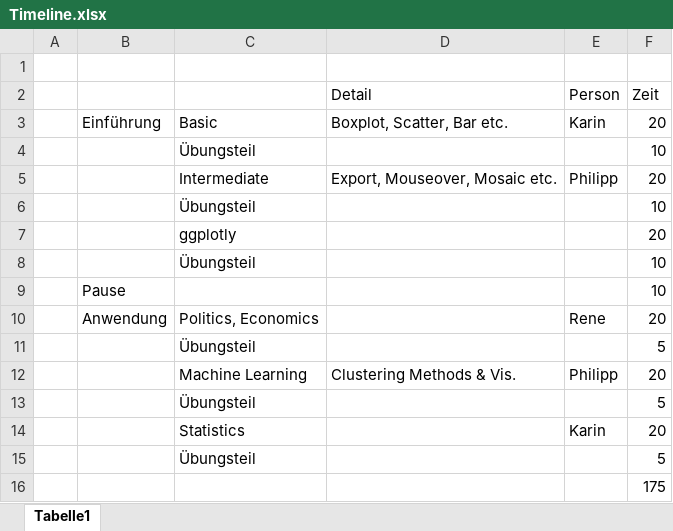
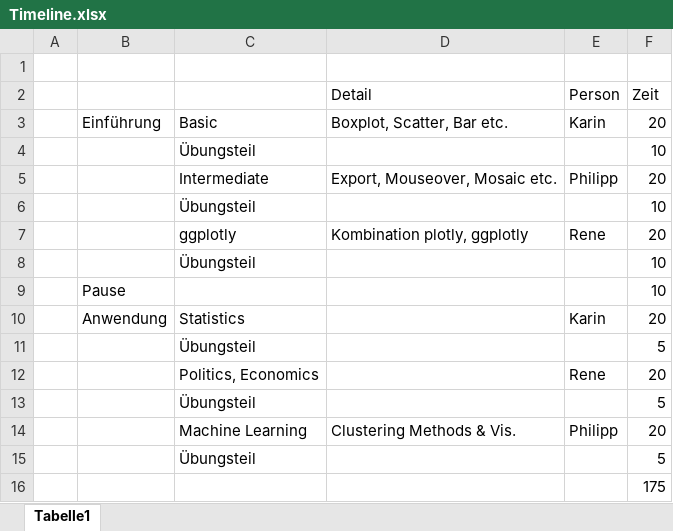
Before and after one commit to philippgrafendorfe/r_plotly, an Excel workbook: Timeline.xlsx, sheet Tabelle1, drawn as a sheet; values as stored, in another font and other column widths than the file's, no borders; removed rows and columns are numbered as before the commit, all else as after; the diff names each change by its address in the sheet, - before the commit and + after, or states it on an @@ line.

Commit message:
timeline

```diff
--- a/Timeline.xlsx (sheet Tabelle1)
+++ b/Timeline.xlsx (sheet Tabelle1)
-D7 (Detail): (empty)
+D7 (Detail): Kombination plotly, ggplotly
-E7 (Person): (empty)
+E7 (Person): Rene
+row 10:  | Anwendung | Statistics |  | Karin | 20
@@ row 13 moved to row 11: Übungsteil @@
-B12: Anwendung
+B12: (empty)
-row 14:  |  | Statistics |  | Karin | 20
```
Also changed, not shown: 2 other files.
